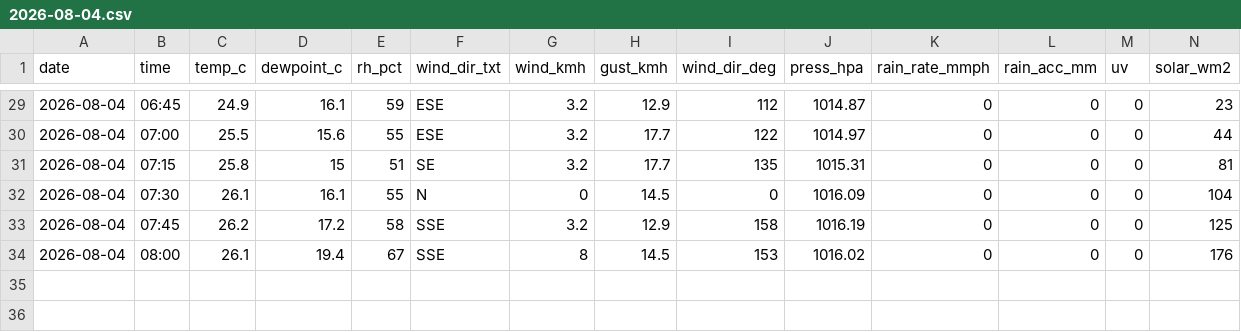
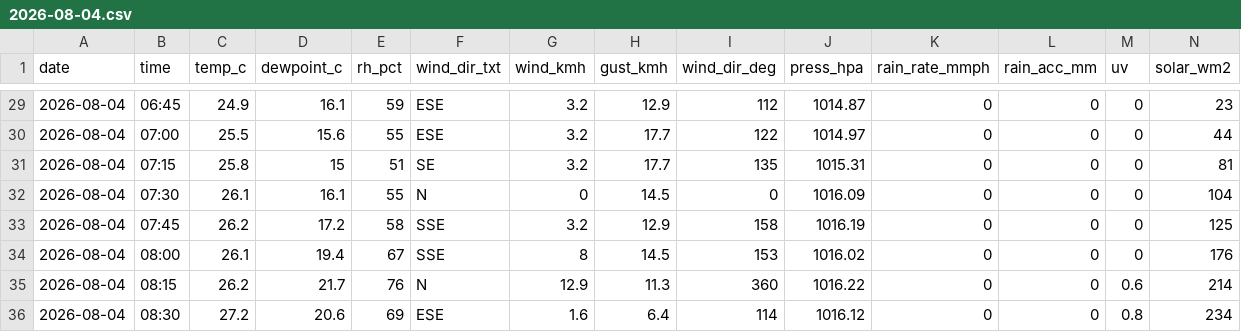
Before and after one commit to max-collinas1/climate-collinas1, a CSV file: data_raw/clean/auto/2026/2026-08-04.csv, drawn as a sheet; only a part is shown, gaps mark what is left out; rows hold the shown columns only; the diff names each change by its address in the sheet, - before the commit and + after, or states it on an @@ line.

```diff
--- a/data_raw/clean/auto/2026/2026-08-04.csv
+++ b/data_raw/clean/auto/2026/2026-08-04.csv
+row 35: 2026-08-04 | 08:15 | 26.2 | 21.7 | 76 | N | 12.9 | 11.3 | 360 | 1016.22 | 0 | 0 | 0.6 | 214
+row 36: 2026-08-04 | 08:30 | 27.2 | 20.6 | 69 | ESE | 1.6 | 6.4 | 114 | 1016.12 | 0 | 0 | 0.8 | 234
```
Also changed, not shown: 3 other files.
